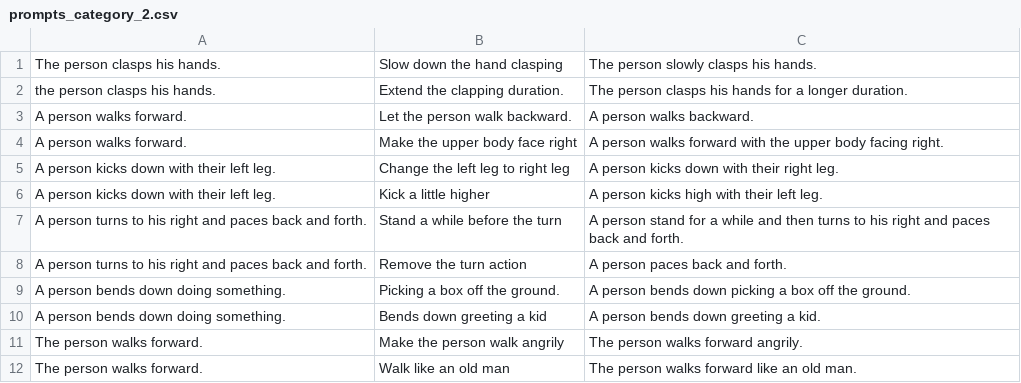
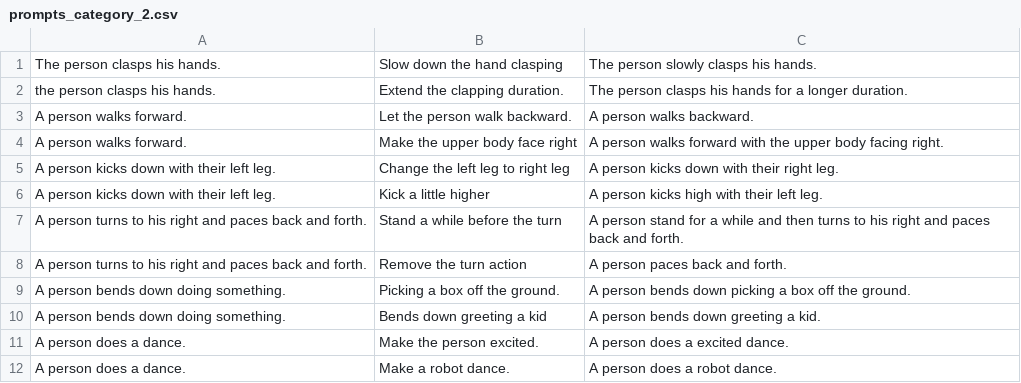
Before and after one commit to KU-ATIA-Projects/motion-diffusion-model, a CSV file: assets/prompts/prompts_category_2.csv, drawn as a sheet; removed rows and columns are numbered as before the commit, all else as after; the diff names each change by its address in the sheet, - before the commit and + after, or states it on an @@ line.

Commit message:
Update prompts, etc.

```diff
--- a/assets/prompts/prompts_category_2.csv
+++ b/assets/prompts/prompts_category_2.csv
-row 11: The person walks forward. | Make the person walk angrily | The person walks forward angrily.
-row 12: The person walks forward. | Walk like an old man | The person walks forward like an old man.
+row 11: A person does a dance. | Make the person excited. | A person does a excited dance.
+row 12: A person does a dance. | Make a robot dance. | A person does a robot dance.
```
Also changed, not shown: 4 other files.
